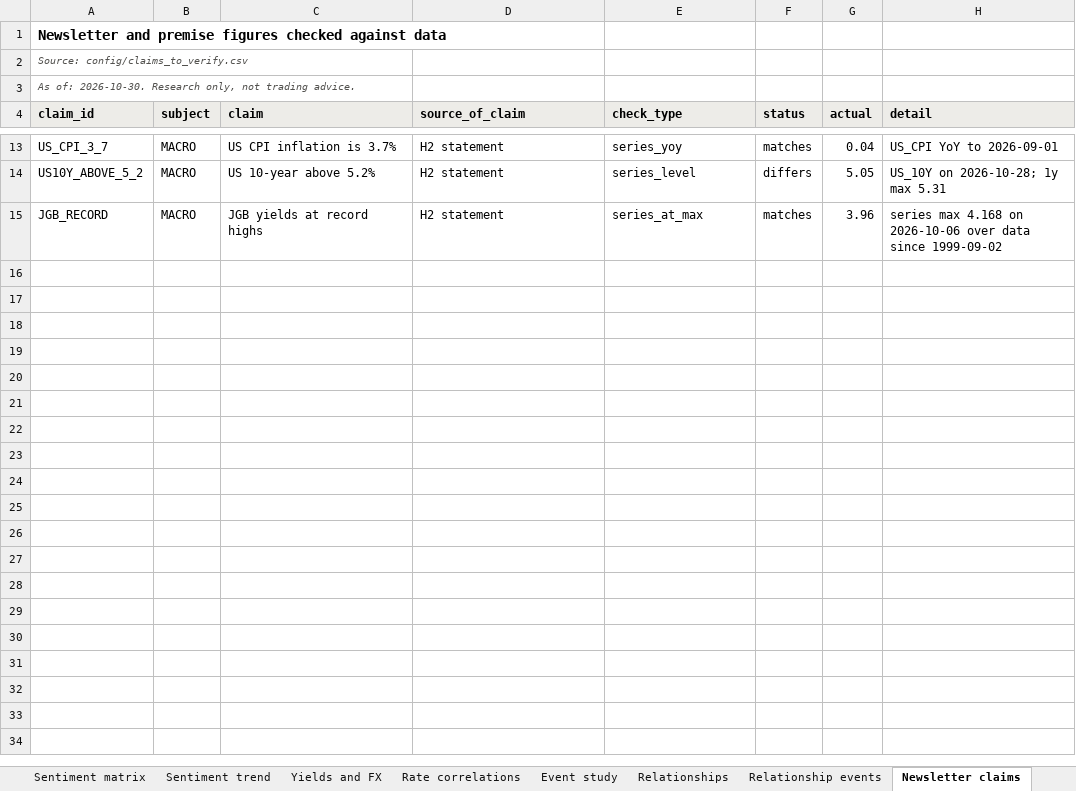
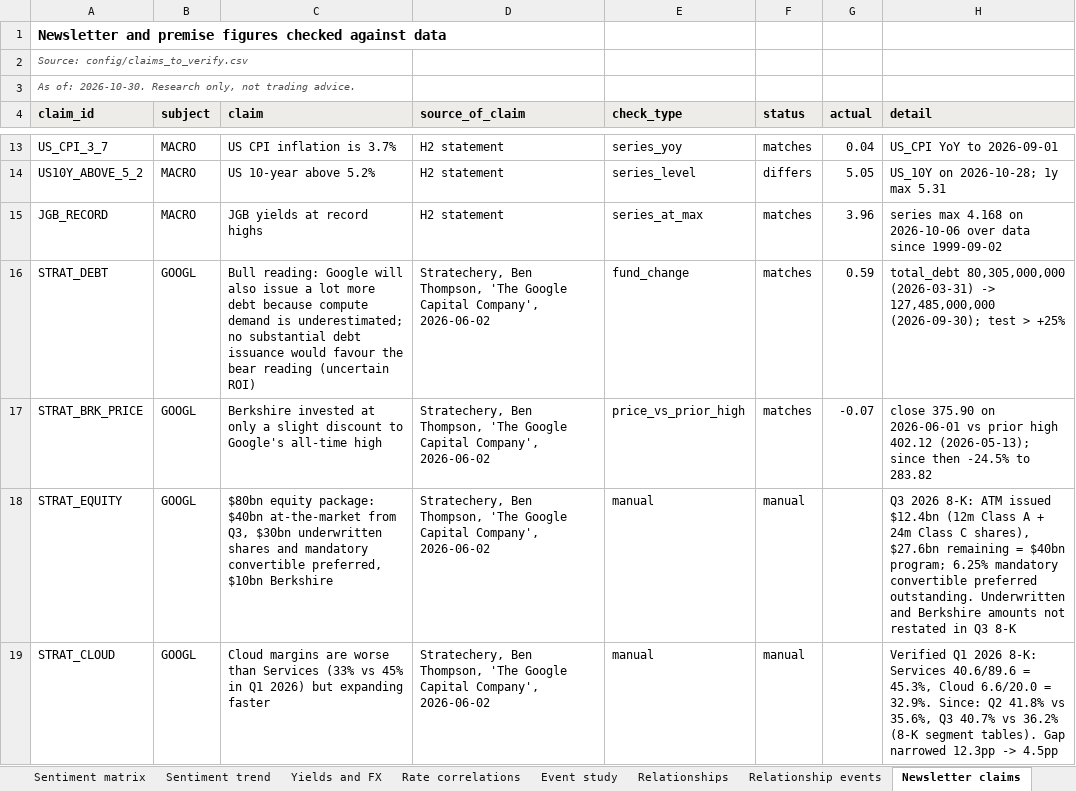
Before and after one commit to sweetbabyjaysus/wheredalootat, an Excel workbook: investment_tracker/tracker.xlsx, sheet Newsletter claims, drawn as a sheet; only a part is shown, gaps mark what is left out; values as stored, in another font and other column widths than the file's, no borders; conditional formats not drawn; the diff names each change by its address in the sheet, - before the commit and + after, or states it on an @@ line.

```diff
--- a/investment_tracker/tracker.xlsx (sheet Newsletter claims)
+++ b/investment_tracker/tracker.xlsx (sheet Newsletter claims)
+row 16: STRAT_DEBT | GOOGL | Bull reading: Google will also issue a lot more debt because compute demand is underestimated; no substantial debt issuance would favour the bear reading (uncertain ROI) | Stratechery, Ben Thompson, 'The Google Capital Company', 2026-06-02 | fund_change | matches | 0.59 | total_debt 80,305,000,000 (2026-03-31) -> 127,485,000,000 (2026-09-30); test > +25%
+row 17: STRAT_BRK_PRICE | GOOGL | Berkshire invested at only a slight discount to Google's all-time high | Stratechery, Ben Thompson, 'The Google Capital Company', 2026-06-02 | price_vs_prior_high | matches | -0.07 | close 375.90 on 2026-06-01 vs prior high 402.12 (2026-05-13); since then -24.5% to 283.82
+row 18: STRAT_EQUITY | GOOGL | $80bn equity package: $40bn at-the-market from Q3, $30bn underwritten shares and mandatory convertible preferred, $10bn Berkshire | Stratechery, Ben Thompson, 'The Google Capital Company', 2026-06-02 | manual | manual |  | Q3 2026 8-K: ATM issued $12.4bn (12m Class A + 24m Class C shares), $27.6bn remaining = $40bn program; 6.25% mandatory convertible preferred outstanding. Underwritten and Berkshire amounts not restated in Q3 8-K
+row 19: STRAT_CLOUD | GOOGL | Cloud margins are worse than Services (33% vs 45% in Q1 2026) but expanding faster | Stratechery, Ben Thompson, 'The Google Capital Company', 2026-06-02 | manual | manual |  | Verified Q1 2026 8-K: Services 40.6/89.6 = 45.3%, Cloud 6.6/20.0 = 32.9%. Since: Q2 41.8% vs 35.6%, Q3 40.7% vs 36.2% (8-K segment tables). Gap narrowed 12.3pp -> 4.5pp
```
Also changed, not shown: 5 other files.
